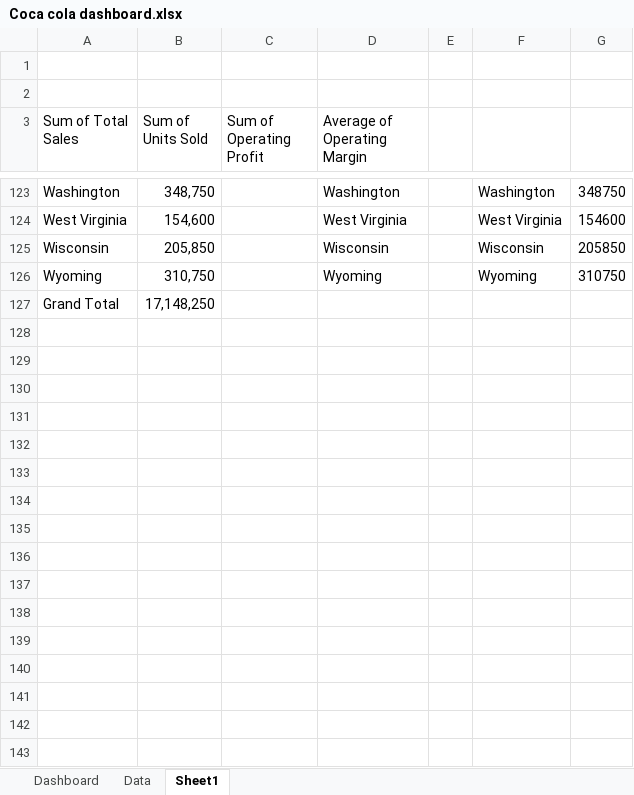
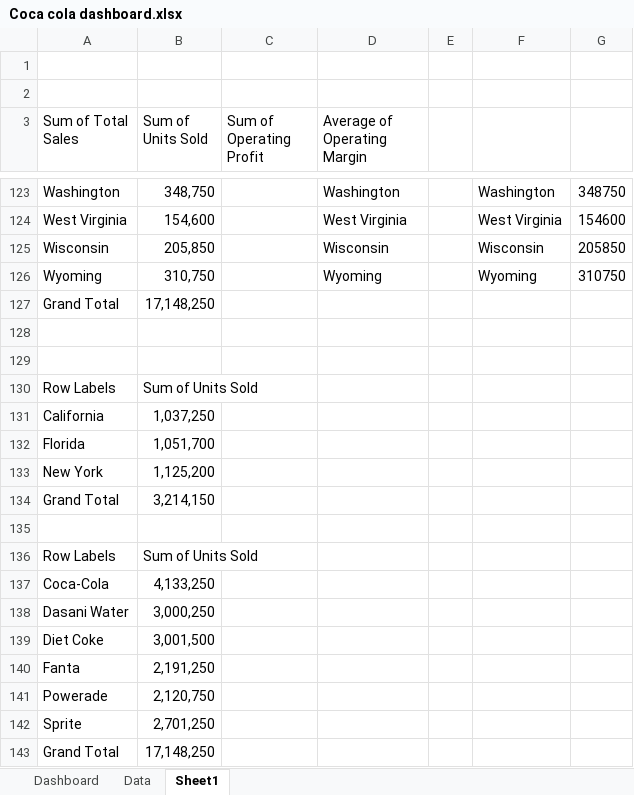
Before and after one commit to XhantiTheAnalyst/coca-cola-retail-sales-excel-dashboard, an Excel workbook: Coca cola dashboard.xlsx, sheet Sheet1, drawn as a sheet; only a part is shown, gaps mark what is left out; values as stored, in another font and other column widths than the file's, no borders; charts and pictures not drawn; the diff names each change by its address in the sheet, - before the commit and + after, or states it on an @@ line.

Commit message:
Updated dashboard and pivot tables

```diff
--- a/Coca cola dashboard.xlsx (sheet Sheet1)
+++ b/Coca cola dashboard.xlsx (sheet Sheet1)
+row 128: (empty)
+row 129: (empty)
+row 130: Row Labels | Sum of Units Sold
+row 131: California | 1,037,250
+row 132: Florida | 1,051,700
+row 133: New York | 1,125,200
+row 134: Grand Total | 3,214,150
+row 135: (empty)
+row 136: Row Labels | Sum of Units Sold
+row 137: Coca-Cola | 4,133,250
+row 138: Dasani Water | 3,000,250
+row 139: Diet Coke | 3,001,500
+row 140: Fanta | 2,191,250
+row 141: Powerade | 2,120,750
+row 142: Sprite | 2,701,250
+row 143: Grand Total | 17,148,250
```
Also changed, not shown: charts or pictures.
